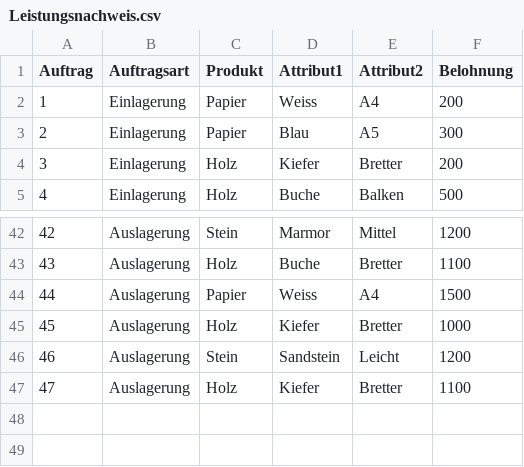
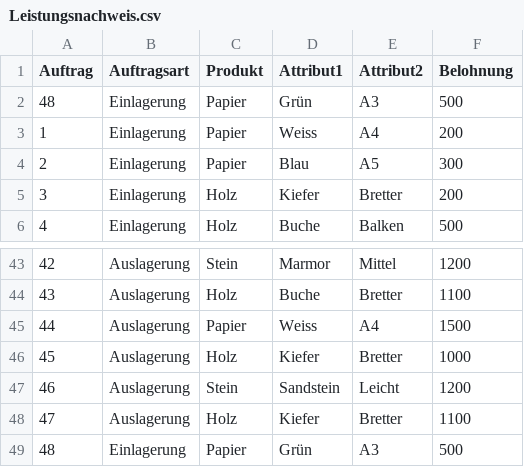
Before and after one commit to TheLorenzor/DHBW-Programmieren-2-SS2021, a CSV file: Assets/Leistungsnachweis.csv, drawn as a sheet; only a part is shown, gaps mark what is left out; the diff names each change by its address in the sheet, - before the commit and + after, or states it on an @@ line.

```diff
--- a/Assets/Leistungsnachweis.csv
+++ b/Assets/Leistungsnachweis.csv
+row 2: 48 | Einlagerung | Papier | Grün | A3 | 500
+row 49: 48 | Einlagerung | Papier | Grün | A3 | 500
```
Also changed, not shown: out/production/Klausren/Leistungsnachweis.csv, 13 other files.
